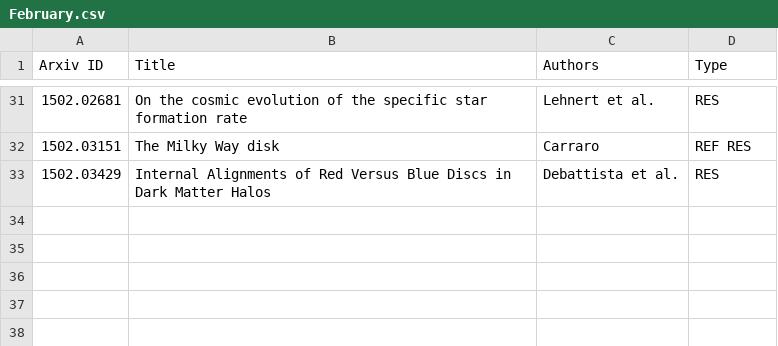
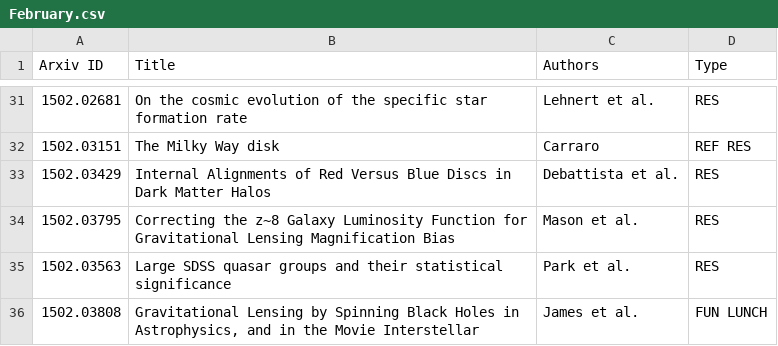
Before and after one commit to forero/arXiv, a CSV file: 2015/February.csv, drawn as a sheet; only a part is shown, gaps mark what is left out; the diff names each change by its address in the sheet, - before the commit and + after, or states it on an @@ line.

Commit message:
13

```diff
--- a/2015/February.csv
+++ b/2015/February.csv
+row 34: 1502.03795 | Correcting the z~8 Galaxy Luminosity Function for Gravitational Lensing Magnification Bias | Mason et al. | RES
+row 35: 1502.03563 | Large SDSS quasar groups and their statistical significance | Park et al. | RES
+row 36: 1502.03808 | Gravitational Lensing by Spinning Black Holes in Astrophysics, and in the Movie Interstellar | James et al. | FUN LUNCH
```
